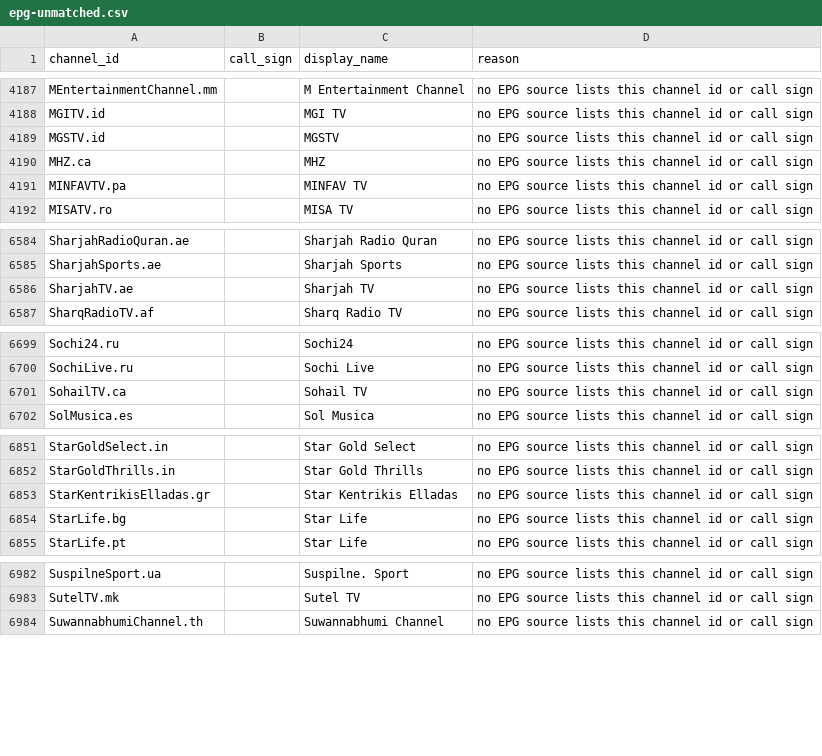
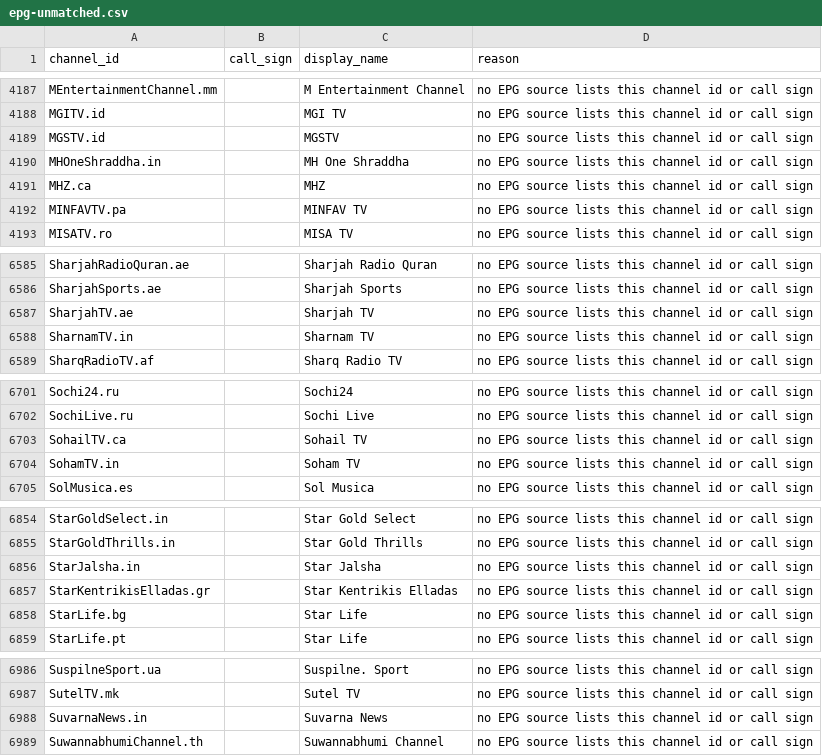
Before and after one commit to 7000premiumchannels/android-tv-guru-playlists, a CSV file: reports/epg-unmatched.csv, drawn as a sheet; only a part is shown, gaps mark what is left out; the diff covers the shown part only.

```diff
--- a/reports/epg-unmatched.csv
+++ b/reports/epg-unmatched.csv
@@ -4189,2 +4189,3 @@ MGITV.id,,MGI TV,no EPG source lists this channel id or call sign
 MGSTV.id,,MGSTV,no EPG source lists this channel id or call sign
+MHOneShraddha.in,,MH One Shraddha,no EPG source lists this channel id or call sign
 MHZ.ca,,MHZ,no EPG source lists this channel id or call sign
@@ -6586,2 +6587,3 @@ SharjahSports.ae,,Sharjah Sports,no EPG source lists this channel id or call sig
 SharjahTV.ae,,Sharjah TV,no EPG source lists this channel id or call sign
+SharnamTV.in,,Sharnam TV,no EPG source lists this channel id or call sign
 SharqRadioTV.af,,Sharq Radio TV,no EPG source lists this channel id or call sign
@@ -6701,2 +6703,3 @@ SochiLive.ru,,Sochi Live,no EPG source lists this channel id or call sign
 SohailTV.ca,,Sohail TV,no EPG source lists this channel id or call sign
+SohamTV.in,,Soham TV,no EPG source lists this channel id or call sign
 SolMusica.es,,Sol Musica,no EPG source lists this channel id or call sign
@@ -6852,2 +6855,3 @@ StarGoldSelect.in,,Star Gold Select,no EPG source lists this channel id or call
 StarGoldThrills.in,,Star Gold Thrills,no EPG source lists this channel id or call sign
+StarJalsha.in,,Star Jalsha,no EPG source lists this channel id or call sign
 StarKentrikisElladas.gr,,Star Kentrikis Elladas,no EPG source lists this channel id or call sign
@@ -6983,2 +6987,3 @@ SuspilneSport.ua,,Suspilne. Sport,no EPG source lists this channel id or call si
 SutelTV.mk,,Sutel TV,no EPG source lists this channel id or call sign
+SuvarnaNews.in,,Suvarna News,no EPG source lists this channel id or call sign
 SuwannabhumiChannel.th,,Suwannabhumi Channel,no EPG source lists this channel id or call sign
```
Also changed, not shown: 1 added row and 2 edited cells elsewhere in this file, 4 other files.
